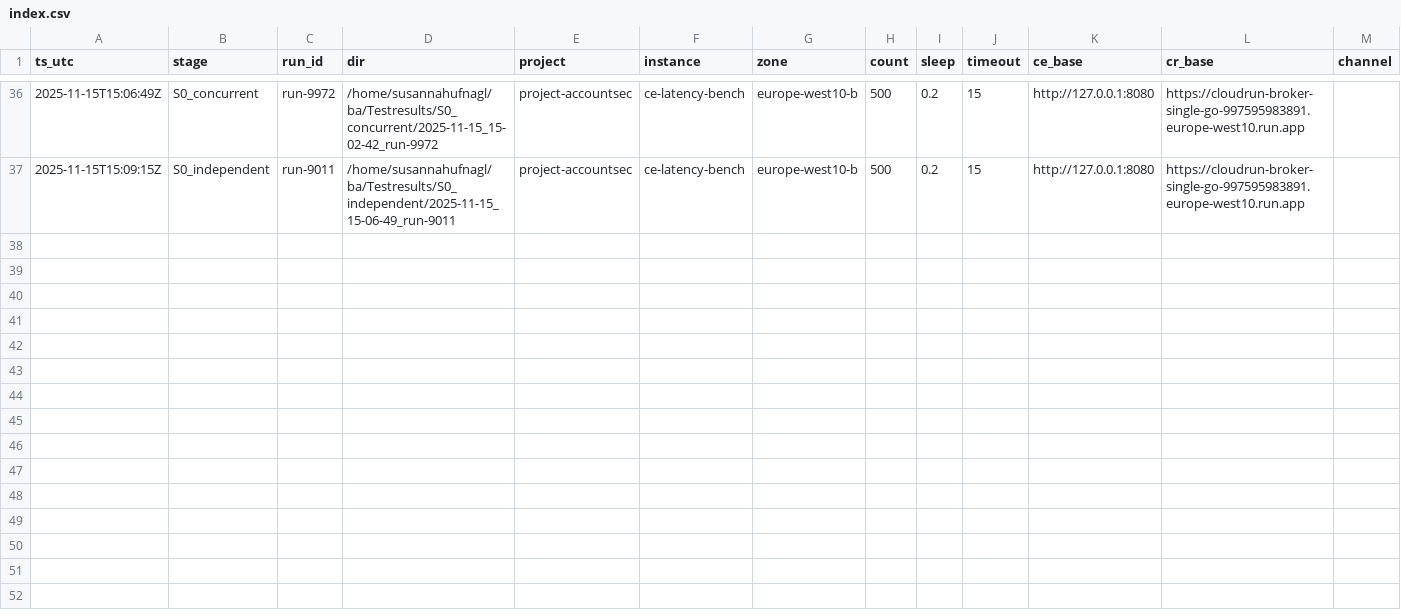
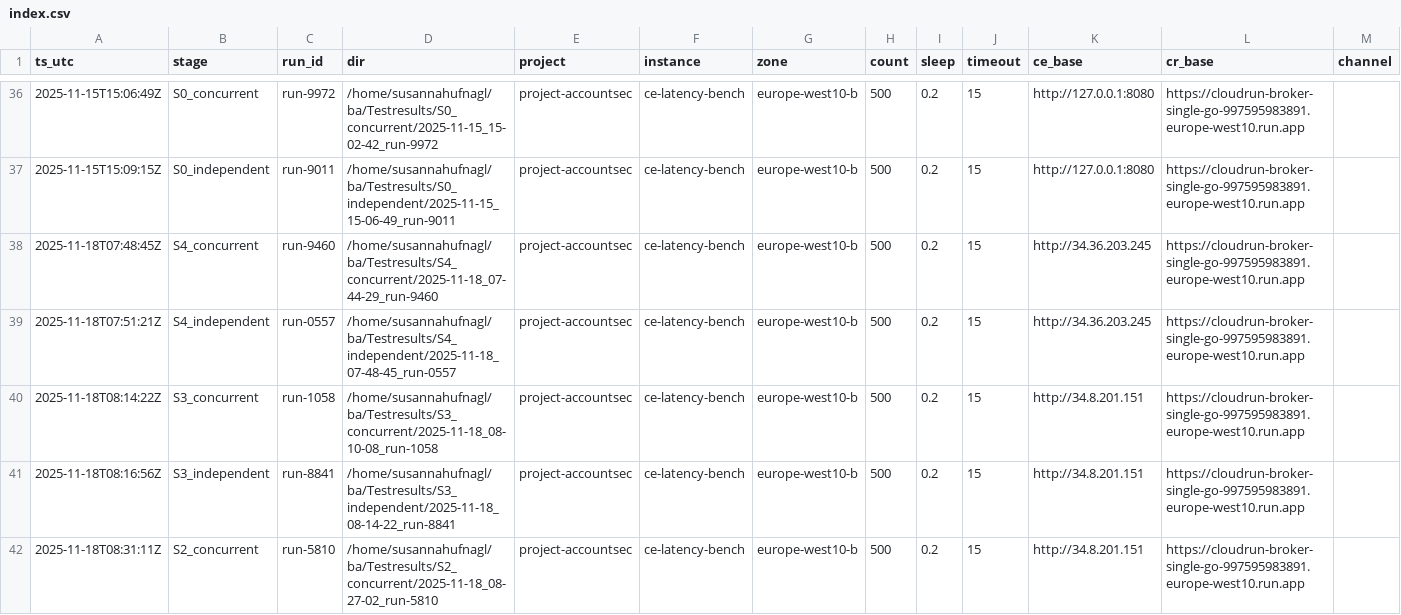
Before and after one commit to susannahufnagl/cloud-run-latency-analysis, a CSV file: Testresults/index.csv, drawn as a sheet; only a part is shown, gaps mark what is left out; the diff covers the shown part only; the diff names each change by its address in the sheet, - before the commit and + after, or states it on an @@ line.

```diff
--- a/Testresults/index.csv
+++ b/Testresults/index.csv
+row 38: 2025-11-18T07:48:45Z | S4_concurrent | run-9460 | /home/susannahufnagl/ba/Testresults/S4_concurrent/2025-11-18_07-44-29_run-9460 | project-accountsec | ce-latency-bench | europe-west10-b | 500 | 0.2 | 15 | http://34.36.203.245 | https://cloudrun-broker-single-go-997595983891.europe-west10.run.app
+row 39: 2025-11-18T07:51:21Z | S4_independent | run-0557 | /home/susannahufnagl/ba/Testresults/S4_independent/2025-11-18_07-48-45_run-0557 | project-accountsec | ce-latency-bench | europe-west10-b | 500 | 0.2 | 15 | http://34.36.203.245 | https://cloudrun-broker-single-go-997595983891.europe-west10.run.app
+row 40: 2025-11-18T08:14:22Z | S3_concurrent | run-1058 | /home/susannahufnagl/ba/Testresults/S3_concurrent/2025-11-18_08-10-08_run-1058 | project-accountsec | ce-latency-bench | europe-west10-b | 500 | 0.2 | 15 | http://34.8.201.151 | https://cloudrun-broker-single-go-997595983891.europe-west10.run.app
+row 41: 2025-11-18T08:16:56Z | S3_independent | run-8841 | /home/susannahufnagl/ba/Testresults/S3_independent/2025-11-18_08-14-22_run-8841 | project-accountsec | ce-latency-bench | europe-west10-b | 500 | 0.2 | 15 | http://34.8.201.151 | https://cloudrun-broker-single-go-997595983891.europe-west10.run.app
+row 42: 2025-11-18T08:31:11Z | S2_concurrent | run-5810 | /home/susannahufnagl/ba/Testresults/S2_concurrent/2025-11-18_08-27-02_run-5810 | project-accountsec | ce-latency-bench | europe-west10-b | 500 | 0.2 | 15 | http://34.8.201.151 | https://cloudrun-broker-single-go-997595983891.europe-west10.run.app
```
Also changed, not shown: 5 added rows elsewhere in this file, 41 other files.
